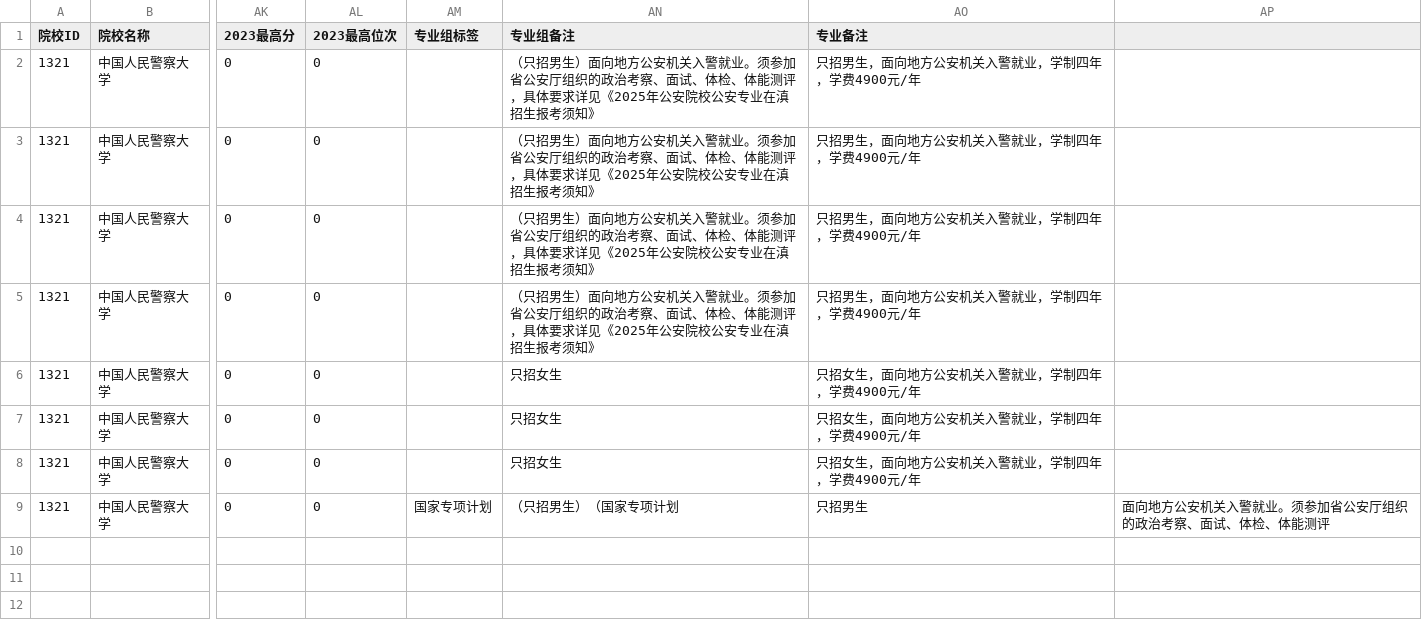
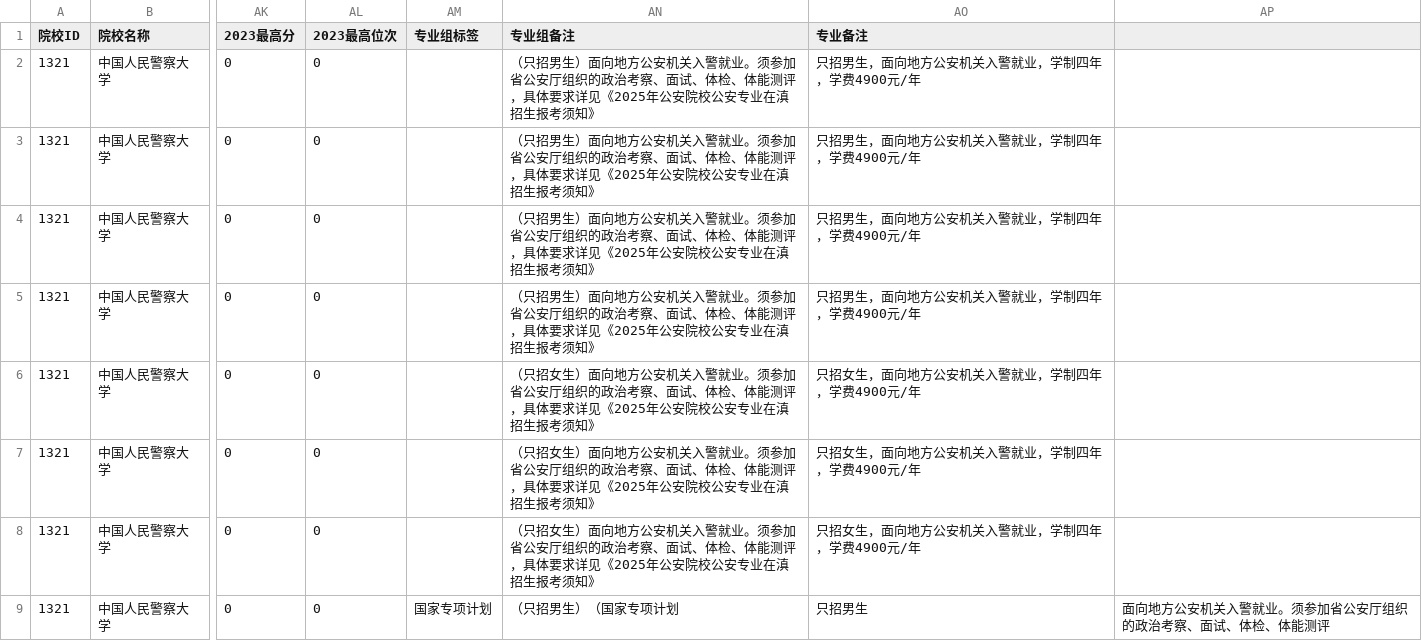
Before and after one commit to ADD574929477/2026, a CSV file: 中国人民警察大学.csv, drawn as a sheet; only a part is shown, gaps mark what is left out; the diff names each change by its address in the sheet, - before the commit and + after, or states it on an @@ line.

Commit message:
feat: 录入CSV文件数据
Co-authored-by: traeagent <traeagent@users.noreply.github.com>

```diff
--- a/中国人民警察大学.csv
+++ b/中国人民警察大学.csv
-AN6:AN8 (专业组备注): 只招女生
+AN6:AN8 (专业组备注): （只招女生）面向地方公安机关入警就业。须参加省公安厅组织的政治考察、面试、体检、体能测评，具体要求详见《2025年公安院校公安专业在滇招生报考须知》
```
